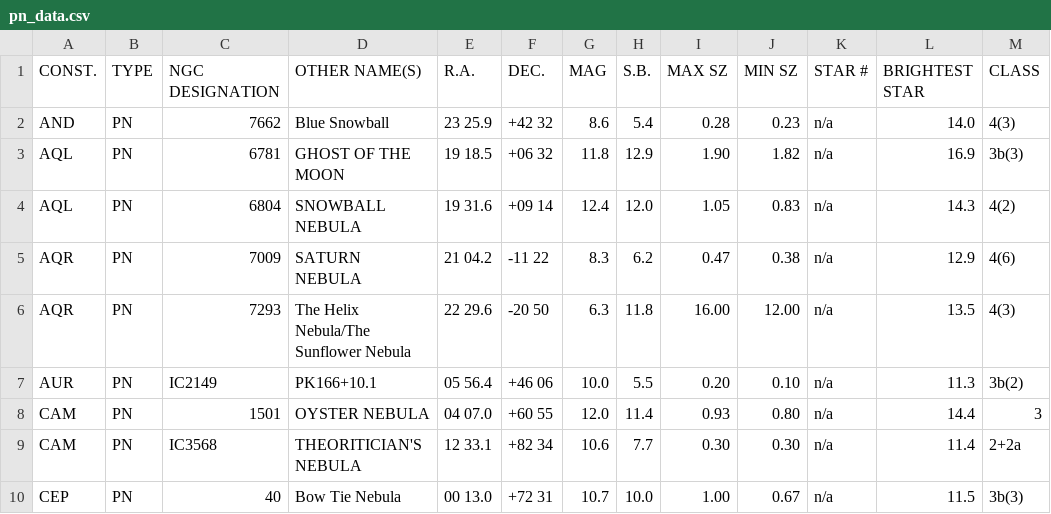
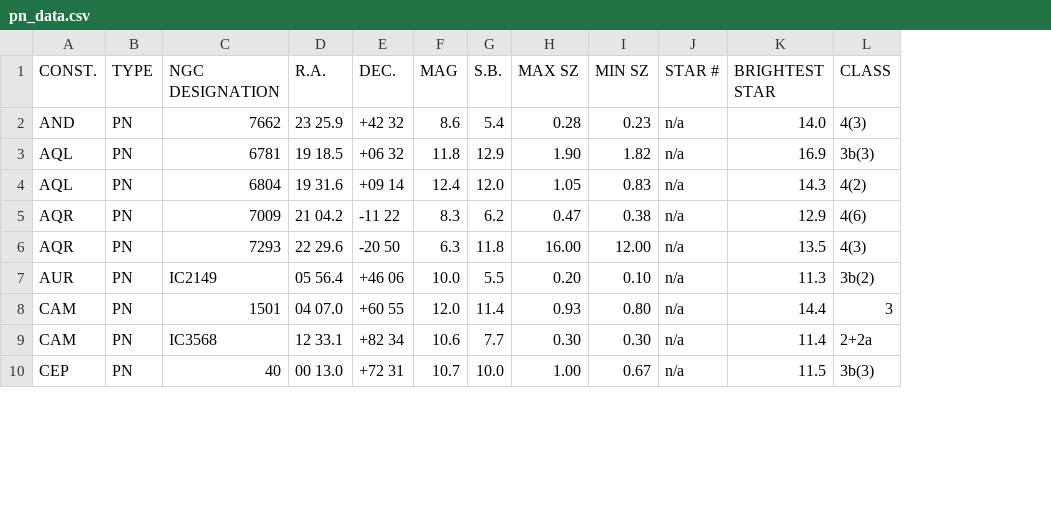
Before and after one commit to abigailbishop/AST443-F18-BBY, a CSV file: Lab2/nebula_finder/pn_data.csv, drawn as a sheet; only a part is shown; the diff names each change by its address in the sheet, - before the commit and + after, or states it on an @@ line.

```diff
--- a/Lab2/nebula_finder/pn_data.csv
+++ b/Lab2/nebula_finder/pn_data.csv
-column D (OTHER NAME(S)), rows 2-10: Blue Snowball | GHOST OF THE MOON | SNOWBALL NEBULA | SATURN NEBULA | The Helix Nebula/The Sunflower Nebula | PK166+10.1 | OYSTER NEBULA | THEORITICIAN'S NEBULA | Bow Tie Nebula
```
Also changed, not shown: 1 other file.
